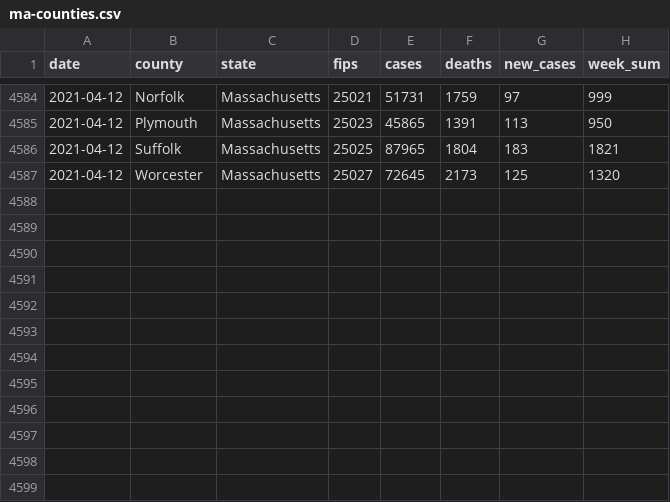
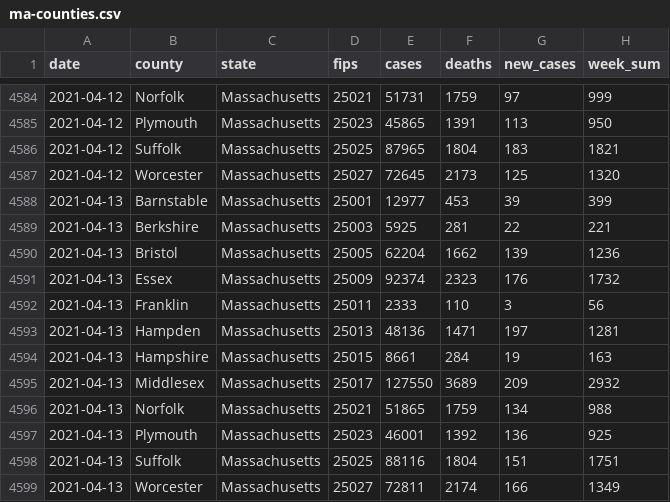
Before and after one commit to jmhatch/covid-19, a CSV file: data/ma-counties.csv, drawn as a sheet; only a part is shown, gaps mark what is left out; the diff names each change by its address in the sheet, - before the commit and + after, or states it on an @@ line.

```diff
--- a/data/ma-counties.csv
+++ b/data/ma-counties.csv
+row 4588: 2021-04-13 | Barnstable | Massachusetts | 25001 | 12977 | 453 | 39 | 399
+row 4589: 2021-04-13 | Berkshire | Massachusetts | 25003 | 5925 | 281 | 22 | 221
+row 4590: 2021-04-13 | Bristol | Massachusetts | 25005 | 62204 | 1662 | 139 | 1236
+row 4591: 2021-04-13 | Essex | Massachusetts | 25009 | 92374 | 2323 | 176 | 1732
+row 4592: 2021-04-13 | Franklin | Massachusetts | 25011 | 2333 | 110 | 3 | 56
+row 4593: 2021-04-13 | Hampden | Massachusetts | 25013 | 48136 | 1471 | 197 | 1281
+row 4594: 2021-04-13 | Hampshire | Massachusetts | 25015 | 8661 | 284 | 19 | 163
+row 4595: 2021-04-13 | Middlesex | Massachusetts | 25017 | 127550 | 3689 | 209 | 2932
+row 4596: 2021-04-13 | Norfolk | Massachusetts | 25021 | 51865 | 1759 | 134 | 988
+row 4597: 2021-04-13 | Plymouth | Massachusetts | 25023 | 46001 | 1392 | 136 | 925
+row 4598: 2021-04-13 | Suffolk | Massachusetts | 25025 | 88116 | 1804 | 151 | 1751
+row 4599: 2021-04-13 | Worcester | Massachusetts | 25027 | 72811 | 2174 | 166 | 1349
```
Also changed, not shown: 4 other files.
